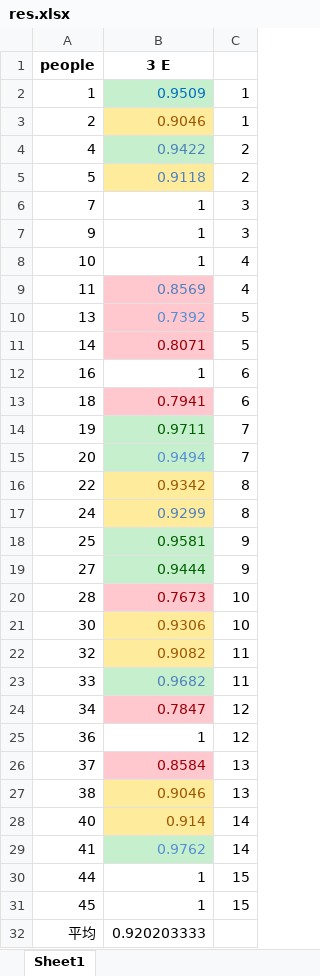
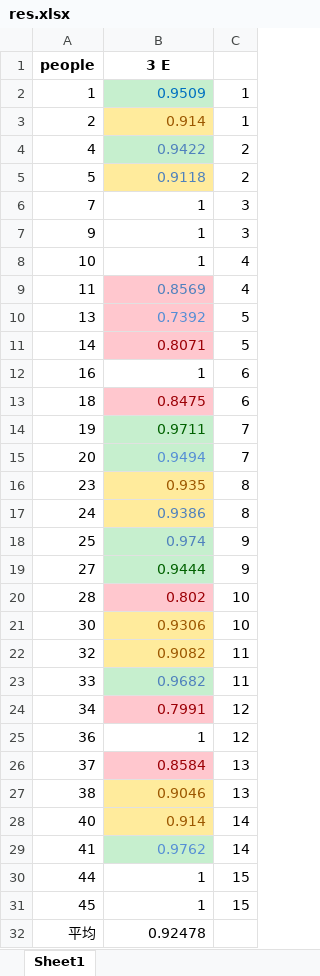
Before and after one commit to HANYIIK/Finegrained_GNN, an Excel workbook: 3_experts_res/SEED/res.xlsx, sheet Sheet1, drawn as a sheet; values as stored, in another font and other column widths than the file's, no borders; removed rows and columns are numbered as before the commit, all else as after; the diff names each change by its address in the sheet, - before the commit and + after, or states it on an @@ line.

```diff
--- a/3_experts_res/SEED/res.xlsx (sheet Sheet1)
+++ b/3_experts_res/SEED/res.xlsx (sheet Sheet1)
-B3 (3 E): 0.9046
+B3 (3 E): 0.914
-B13 (3 E): 0.7941
+B13 (3 E): 0.8475
-row 16: 22 | 0.9342 | 8
+row 16: 23 | 0.935 | 8
-B17 (3 E): 0.9299
+B17 (3 E): 0.9386
-B18 (3 E): 0.9581
+B18 (3 E): 0.974
-B18 text colour: #006100
+B18 text colour: #4F81BD
-B20 (3 E): 0.7673
+B20 (3 E): 0.802
-B24 (3 E): 0.7847
+B24 (3 E): 0.7991
-B32 (3 E): 0.920203333
+B32 (3 E): 0.92478
```
Also changed, not shown: 3_experts_res/SEED/res_compare.xlsx, 3_experts_res/SEED/result.xlsx, 20 other files.
